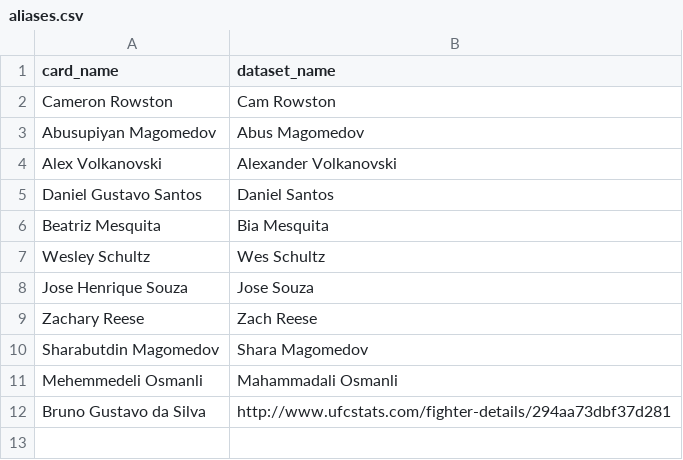
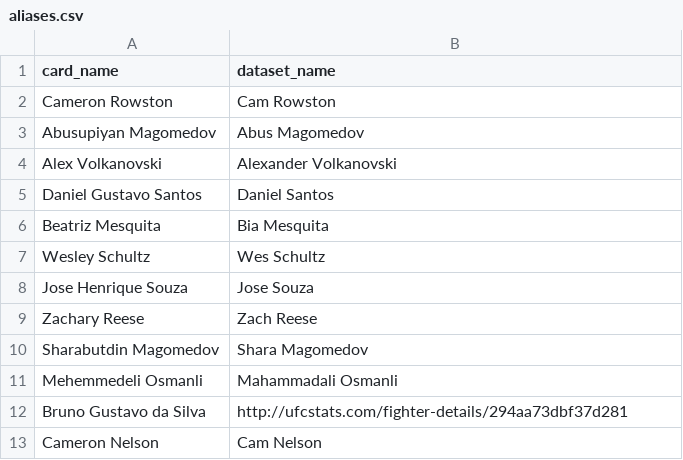
Before and after one commit to slixz7/ufc-project, a CSV file: upcoming/aliases.csv, drawn as a sheet.

Commit message:
Fix the Bruno Silva alias and add Cameron Nelson

```diff
--- a/upcoming/aliases.csv
+++ b/upcoming/aliases.csv
@@ -11,2 +11,3 @@ Sharabutdin Magomedov,Shara Magomedov
 Mehemmedeli Osmanli,Mahammadali Osmanli
-Bruno Gustavo da Silva,http://www.ufcstats.com/fighter-details/294aa73dbf37d281
+Bruno Gustavo da Silva,http://ufcstats.com/fighter-details/294aa73dbf37d281
+Cameron Nelson,Cam Nelson
```
